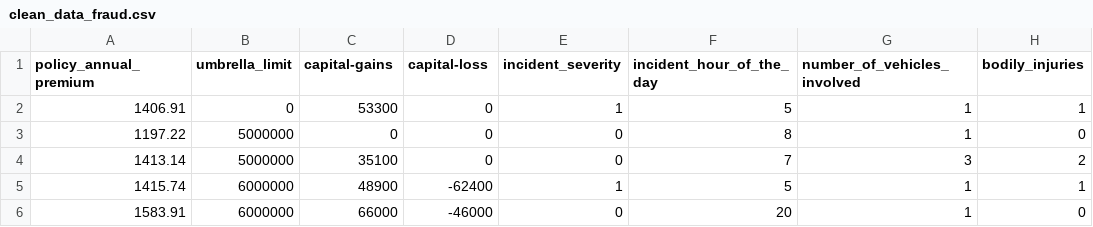
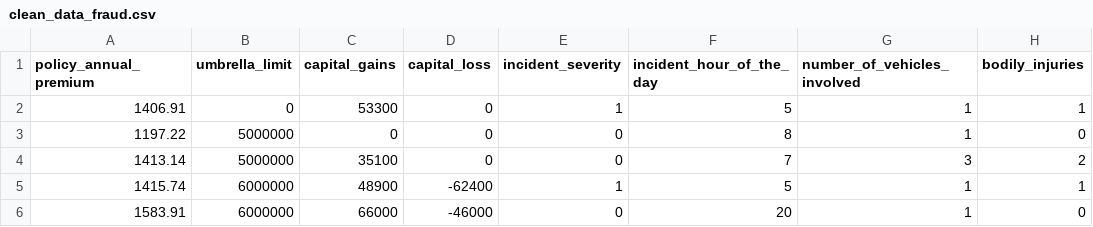
Before and after one commit to oualid-ben/data, a CSV file: clean_data_fraud.csv, drawn as a sheet; only a part is shown; the diff names each change by its address in the sheet, - before the commit and + after, or states it on an @@ line.

Commit message:
change column name

```diff
--- a/clean_data_fraud.csv
+++ b/clean_data_fraud.csv
-C1: capital-gains
+C1: capital_gains
-D1: capital-loss
+D1: capital_loss
```
Also changed, not shown: 2 other files.
